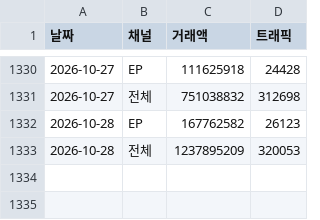
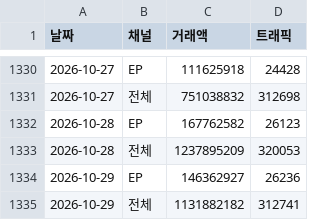
Before and after one commit to yaneee-ui/EP_dashboard, a CSV file: ep_total_daily.csv, drawn as a sheet; only a part is shown, gaps mark what is left out.

```diff
--- a/ep_total_daily.csv
+++ b/ep_total_daily.csv
@@ -1333 +1333,3 @@
 2026-10-28,전체,1237895209,320053
+2026-10-29,EP,146362927,26236
+2026-10-29,전체,1131882182,312741
```
Also changed, not shown: ep_luxury_channel.csv, ep_traffic.csv, 4 other files.
